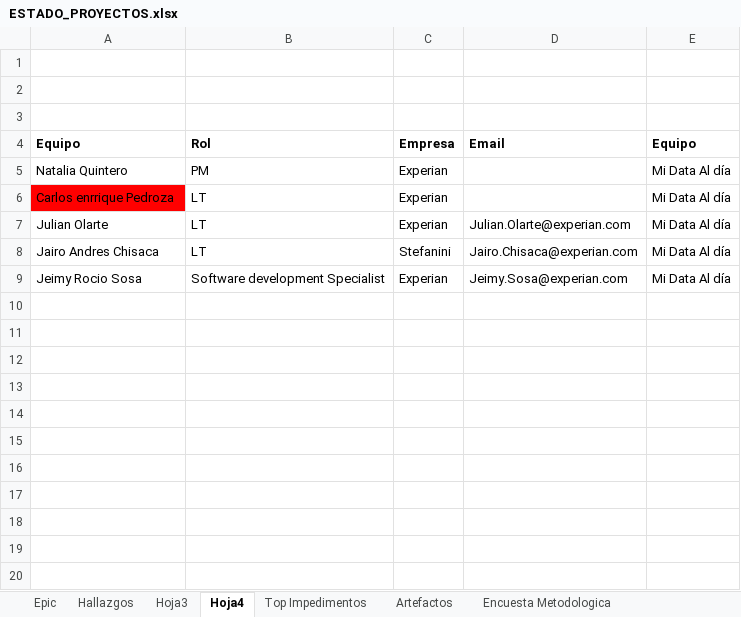
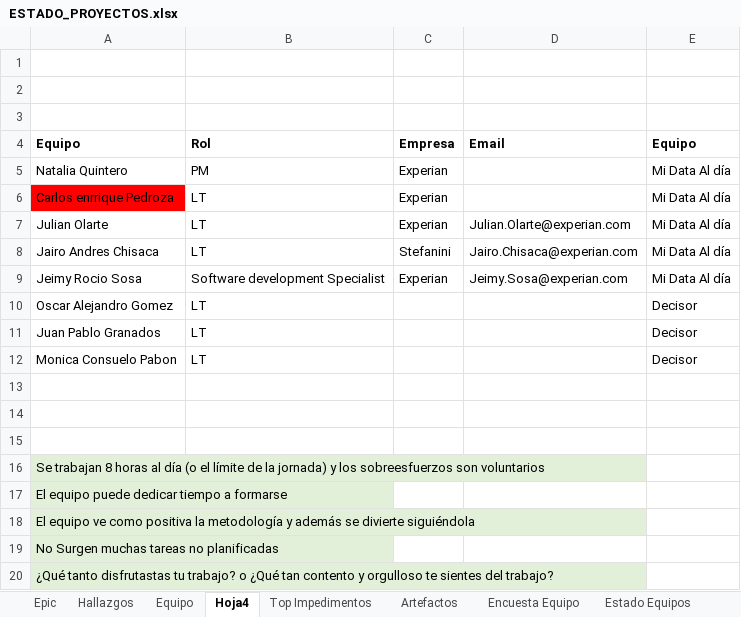
Before and after one commit to omesan/Agile, an Excel workbook: Stefanini/Stefanini.Clientes/Stefanini.Cliente.Experian/ESTADO_PROYECTOS.xlsx, sheet Hoja4, drawn as a sheet; values as stored, in another font and other column widths than the file's, no borders; the diff names each change by its address in the sheet, - before the commit and + after, or states it on an @@ line.

```diff
--- a/Stefanini/Stefanini.Clientes/Stefanini.Cliente.Experian/ESTADO_PROYECTOS.xlsx (sheet Hoja4)
+++ b/Stefanini/Stefanini.Clientes/Stefanini.Cliente.Experian/ESTADO_PROYECTOS.xlsx (sheet Hoja4)
-sheet tab: Hoja3
+sheet tab: Equipo
-sheet tab: Encuesta Metodologica
+row 10: Oscar Alejandro Gomez | LT |  |  | Decisor
+row 11: Juan Pablo Granados | LT |  |  | Decisor
+row 12: Monica Consuelo Pabon | LT |  |  | Decisor
+row 13: (empty)
+row 14: (empty)
+row 15: (empty)
+row 16: Se trabajan 8 horas al día (o el límite de la jornada) y los sobreesfuerzos son voluntarios
+row 17: El equipo puede dedicar tiempo a formarse
+row 18: El equipo ve como positiva la metodología y además se divierte siguiéndola
+row 19: No Surgen muchas tareas no planificadas
+row 20: ¿Qué tanto disfrutastas tu trabajo? o ¿Qué tan contento y orgulloso te sientes del trabajo?
```
Also changed, not shown: sheet Encuesta Equipo, sheet Estado Equipos, sheet Equipo, sheet Top Impedimentos, sheet Hallazgos, other sheet tabs, formulas that keep their value, hidden cells, charts or pictures, 13 other files.
